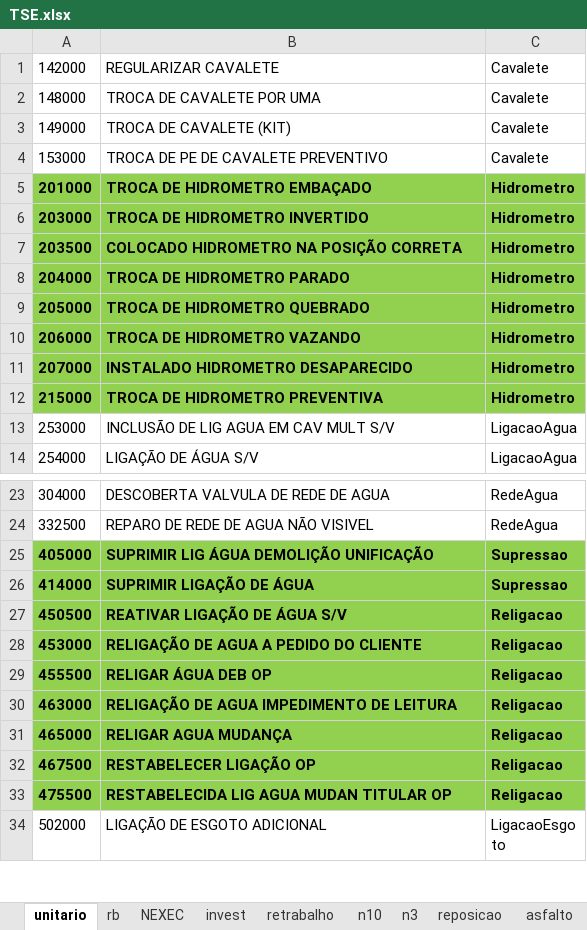
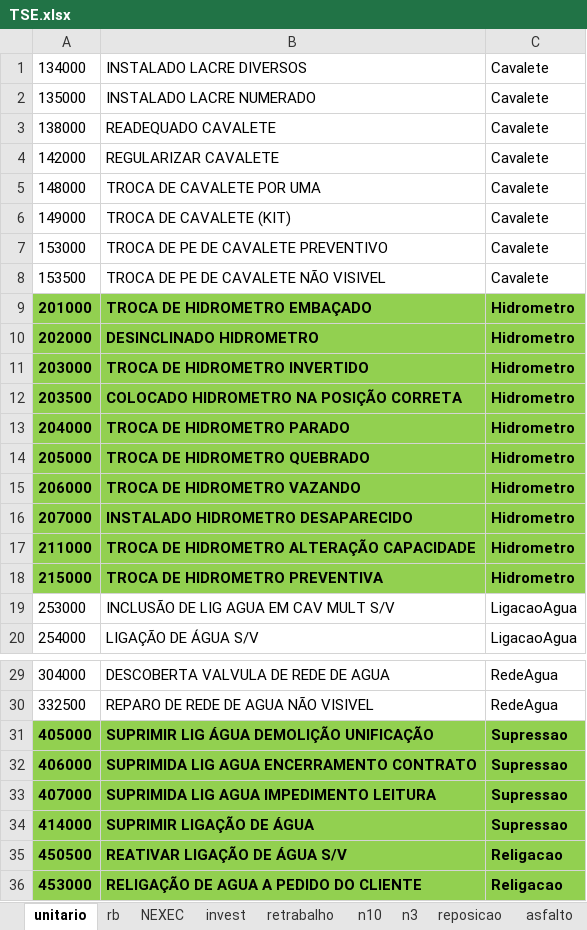
Before and after one commit to hyslan/Val, an Excel workbook: TSE.xlsx, sheet unitario, drawn as a sheet; only a part is shown, gaps mark what is left out; the shorter side is filled out with more unchanged rows; values as stored, in another font and other column widths than the file's, no borders; the diff names each change by its address in the sheet, - before the commit and + after, or states it on an @@ line.

```diff
--- a/TSE.xlsx (sheet unitario)
+++ b/TSE.xlsx (sheet unitario)
+row 1: 134000 | INSTALADO LACRE DIVERSOS | Cavalete
+row 2: 135000 | INSTALADO LACRE NUMERADO | Cavalete
+row 3: 138000 | READEQUADO CAVALETE | Cavalete
+row 8: 153500 | TROCA DE PE DE CAVALETE NÃO VISIVEL | Cavalete
+row 10: 202000 | DESINCLINADO HIDROMETRO | Hidrometro
+row 17: 211000 | TROCA DE HIDROMETRO ALTERAÇÃO CAPACIDADE | Hidrometro
+row 32: 406000 | SUPRIMIDA LIG AGUA ENCERRAMENTO CONTRATO | Supressao
+row 33: 407000 | SUPRIMIDA LIG AGUA IMPEDIMENTO LEITURA | Supressao
```
Also changed, not shown: sheet rb, sheet retrabalho, lista.XLSX, 20 other files.
